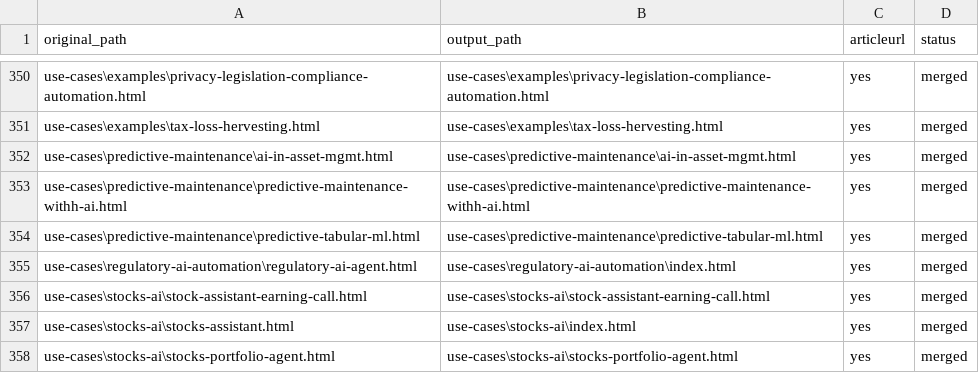
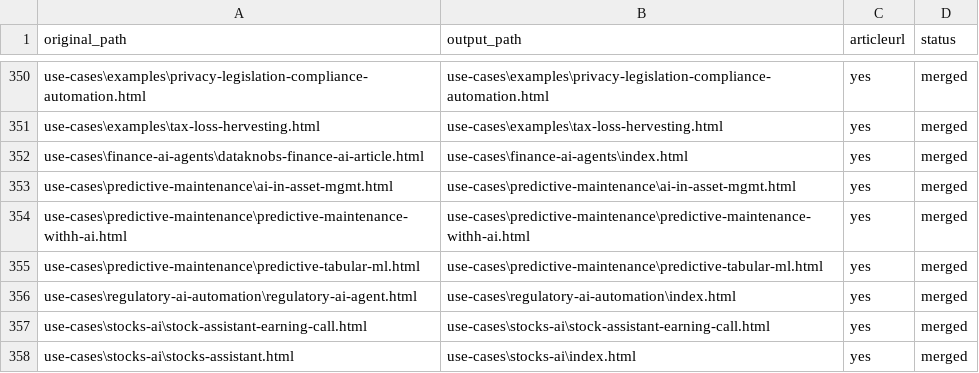
Before and after one commit to create-websites/dataknobs, a CSV file: output/content/renames.csv, drawn as a sheet; only a part is shown, gaps mark what is left out; the shorter side is filled out with more unchanged rows.

Commit message:
added finance ai agents

```diff
--- a/output/content/renames.csv
+++ b/output/content/renames.csv
@@ -351,2 +351,3 @@ use-cases\examples\privacy-legislation-compliance-automation.html,use-cases\exam
 use-cases\examples\tax-loss-hervesting.html,use-cases\examples\tax-loss-hervesting.html,yes,merged
+use-cases\finance-ai-agents\dataknobs-finance-ai-article.html,use-cases\finance-ai-agents\index.html,yes,merged
 use-cases\predictive-maintenance\ai-in-asset-mgmt.html,use-cases\predictive-maintenance\ai-in-asset-mgmt.html,yes,merged
```
Also changed, not shown: 19 other files.
